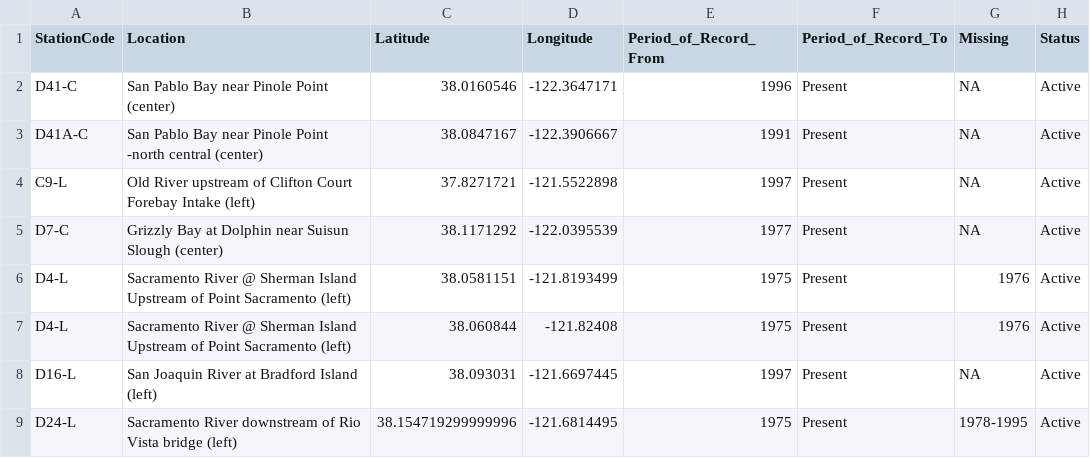
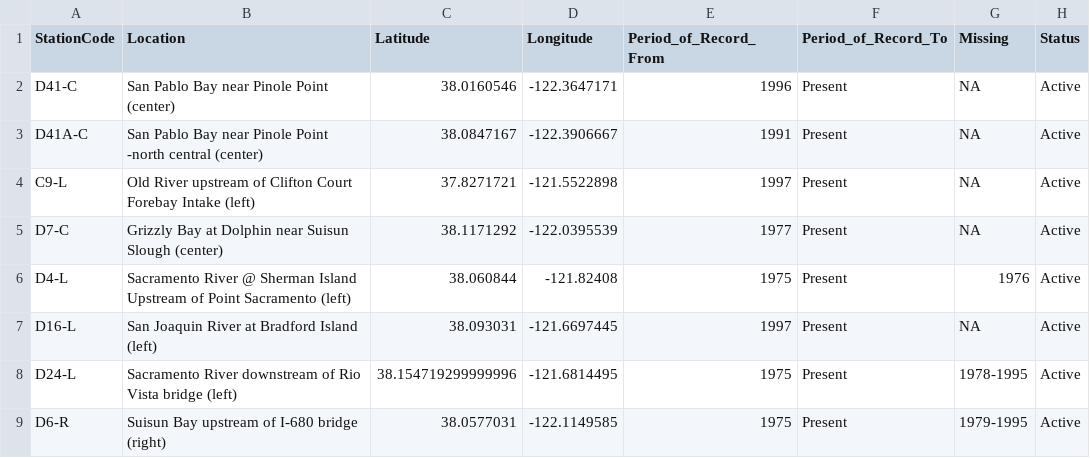
Before and after one commit to lsdixit/eds213-final-project, a CSV file: data/processed/site.csv, drawn as a sheet; only a part is shown; the shorter side is filled out with more unchanged rows.

Commit message:
fix duplicated row in site column

```diff
--- a/data/processed/site.csv
+++ b/data/processed/site.csv
@@ -5,3 +5,2 @@ C9-L,Old River upstream of Clifton Court Forebay Intake (left),37.8271721,-121.5
 D7-C,Grizzly Bay at Dolphin near Suisun Slough (center),38.1171292,-122.0395539,1977,Present,NA,Active
-D4-L,Sacramento River @ Sherman Island Upstream of Point Sacramento (left),38.0581151,-121.8193499,1975,Present,1976,Active
 D4-L,Sacramento River @ Sherman Island Upstream of Point Sacramento (left),38.060844,-121.82408,1975,Present,1976,Active
```
Also changed, not shown: 1 other file.
